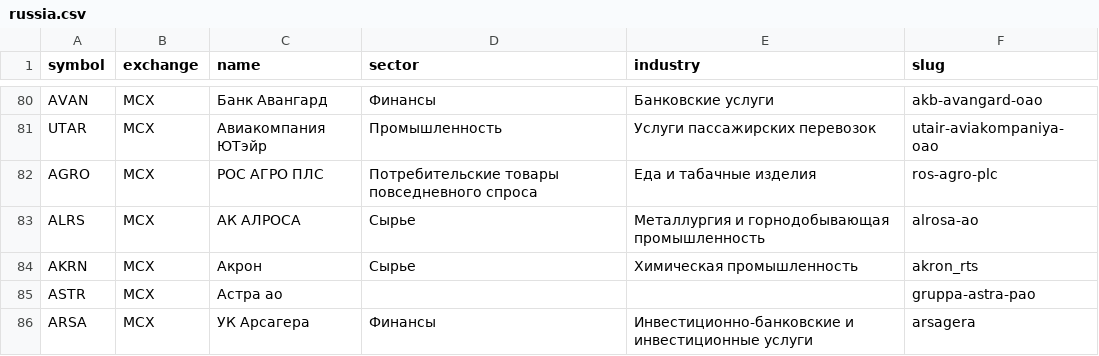
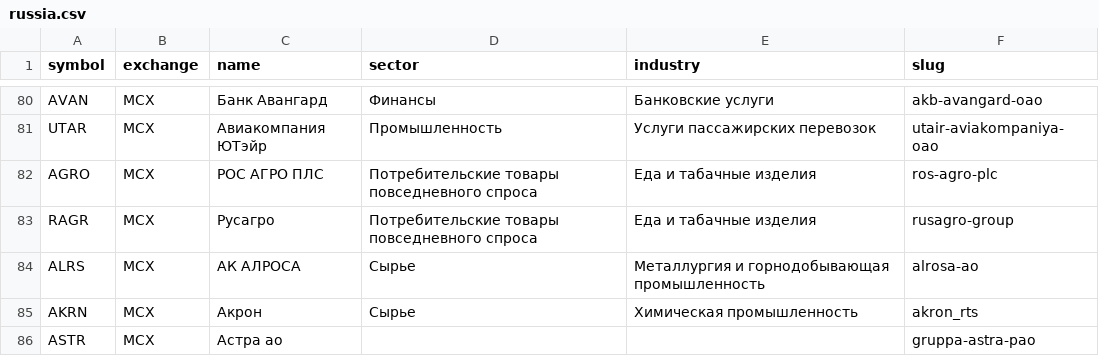
Before and after one commit to pods13/assetsfirst, a CSV file: findata/assets/stock/russia.csv, drawn as a sheet; only a part is shown, gaps mark what is left out; the shorter side is filled out with more unchanged rows; the diff names each change by its address in the sheet, - before the commit and + after, or states it on an @@ line.

Commit message:
feat: added RAGR ticker

```diff
--- a/findata/assets/stock/russia.csv
+++ b/findata/assets/stock/russia.csv
+row 83: RAGR | MCX | Русагро | Потребительские товары повседневного спроса | Еда и табачные изделия | rusagro-group
```
Also changed, not shown: 1 other file.
